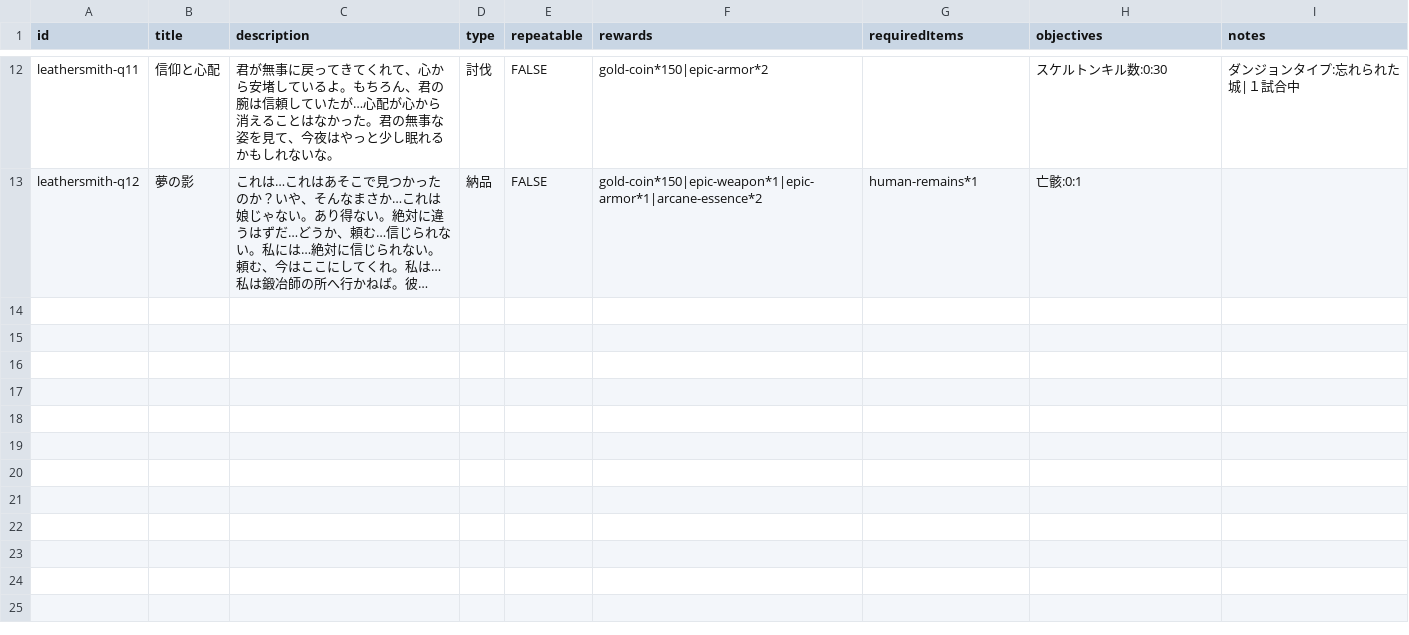
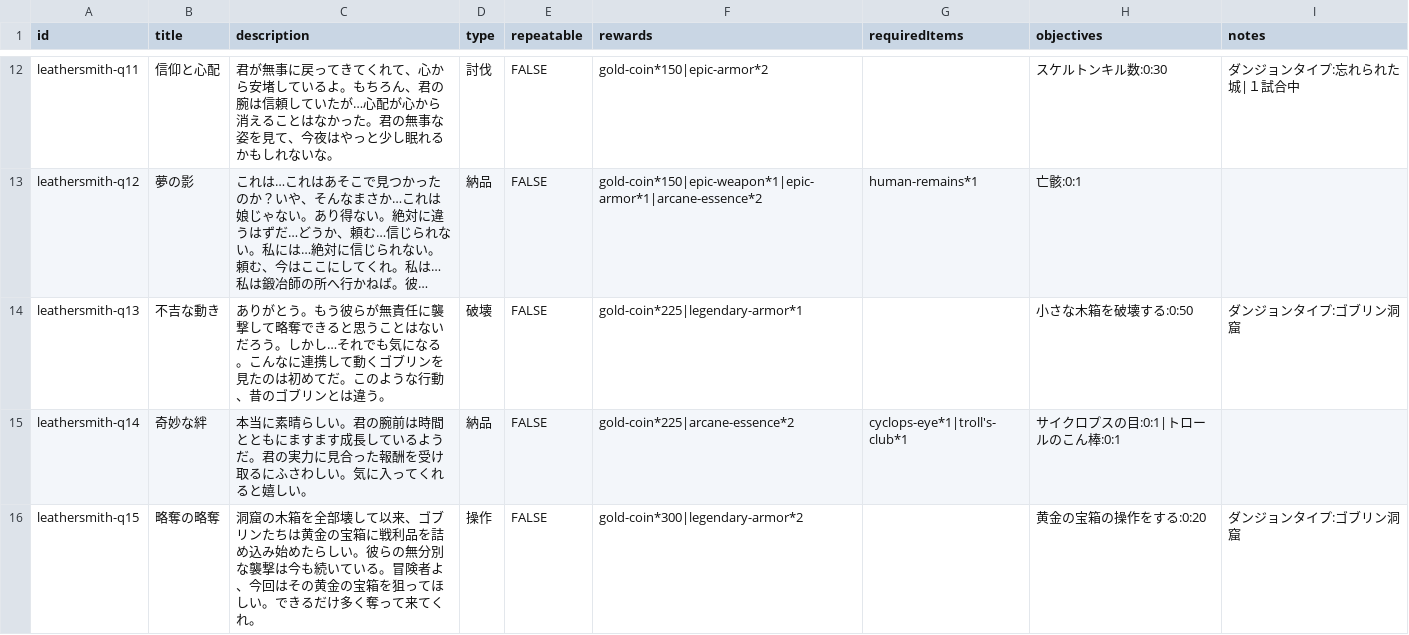
Before and after one commit to fumimasa-k/dad-wiki, a CSV file: data/quests/Leathersmith.csv, drawn as a sheet; only a part is shown, gaps mark what is left out; long unchanged cells end in …; the diff names each change by its address in the sheet, - before the commit and + after, or states it on an @@ line.

Commit message:
革職人クエスト情報の更新

```diff
--- a/data/quests/Leathersmith.csv
+++ b/data/quests/Leathersmith.csv
+row 14: leathersmith-q13 | 不吉な動き | ありがとう。もう彼らが無責任に襲撃して略奪できると思うことはないだろう。しかし…それでも気になる。こんなに連携して動くゴブリンを見たのは初めてだ。このような行動、昔のゴブリンとは違う。 | 破壊 | FALSE | gold-coin*225|legendary-armor*1 |  | 小さな木箱を破壊する:0:50 | ダンジョンタイプ:ゴブリン洞窟
+row 15: leathersmith-q14 | 奇妙な絆 | 本当に素晴らしい。君の腕前は時間とともにますます成長しているようだ。君の実力に見合った報酬を受け取るにふさわしい。気に入ってくれると嬉しい。 | 納品 | FALSE | gold-coin*225|arcane-essence*2 | cyclops-eye*1|troll's-club*1 | サイクロプスの目:0:1|トロールのこん棒:0:1
+row 16: leathersmith-q15 | 略奪の略奪 | 洞窟の木箱を全部壊して以来、ゴブリンたちは黄金の宝箱に戦利品を詰め込み始めたらしい。彼らの無分別な襲撃は今も続いている。冒険者よ、今回はその黄金の宝箱を狙ってほしい。できるだけ多く奪って来てくれ。 | 操作 | FALSE | gold-coin*300|legendary-armor*2 |  | 黄金の宝箱の操作をする:0:20 | ダンジョンタイプ:ゴブリン洞窟
```
